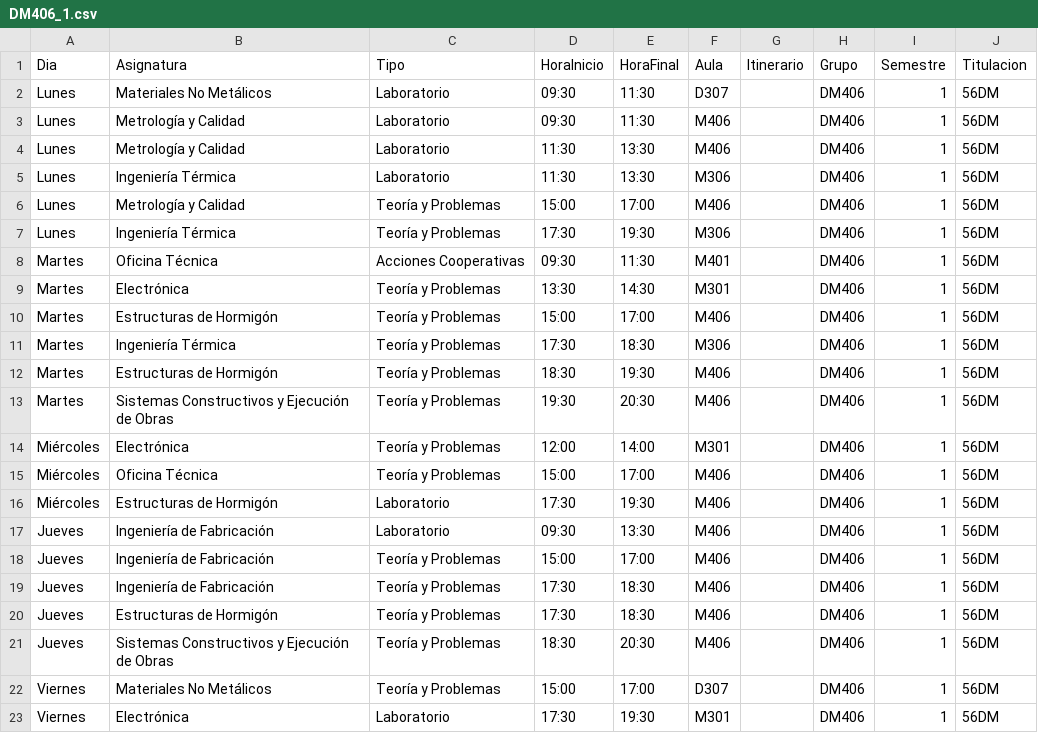
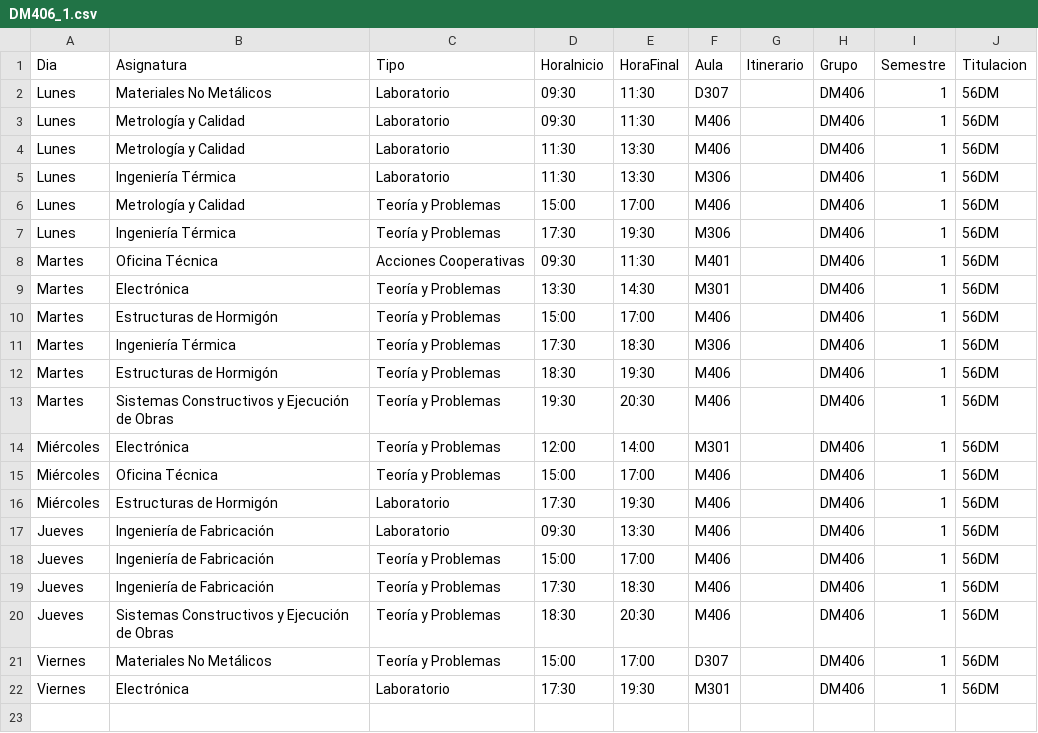
Before and after one commit to SOA-ETSIDI/horarios, a CSV file: csv/DM406_1.csv, drawn as a sheet.

Commit message:
Mas asignación de aulas

```diff
--- a/csv/DM406_1.csv
+++ b/csv/DM406_1.csv
@@ -19,3 +19,2 @@
 "Jueves";"Ingeniería de Fabricación";"Teoría y Problemas";"17:30";"18:30";"M406";"";"DM406";1;"56DM"
-"Jueves";"Estructuras de Hormigón";"Teoría y Problemas";"17:30";"18:30";"M406";"";"DM406";1;"56DM"
 "Jueves";"Sistemas Constructivos y Ejecución de Obras";"Teoría y Problemas";"18:30";"20:30";"M406";"";"DM406";1;"56DM"
```
Also changed, not shown: csv/D307_1.csv, csv/DM201_1.csv, 19 other files.
